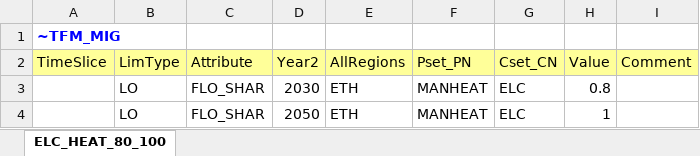
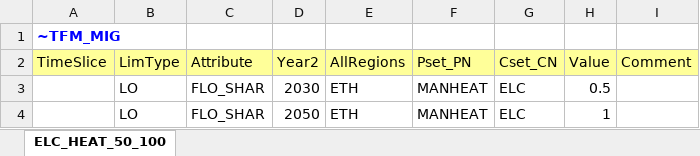
Before and after one commit to Tamenew/MANU2025, an Excel workbook: SuppXLS/Scn_ELCMANHEAT_share_50_100.xlsx, sheet ELC_HEAT_50_100, drawn as a sheet; values as stored, in another font and other column widths than the file's, no borders; the diff names each change by its address in the sheet, - before the commit and + after, or states it on an @@ line.

```diff
--- a/SuppXLS/Scn_ELCMANHEAT_share_50_100.xlsx (sheet ELC_HEAT_50_100)
+++ b/SuppXLS/Scn_ELCMANHEAT_share_50_100.xlsx (sheet ELC_HEAT_50_100)
-sheet tab: ELC_HEAT_80_100
+sheet tab: ELC_HEAT_50_100
-H3 (Value): 0.8
+H3 (Value): 0.5
```
Also changed, not shown: SuppXLS/Scn_ELCMANHEATt_share_20_50.xlsx, 4 other files.
